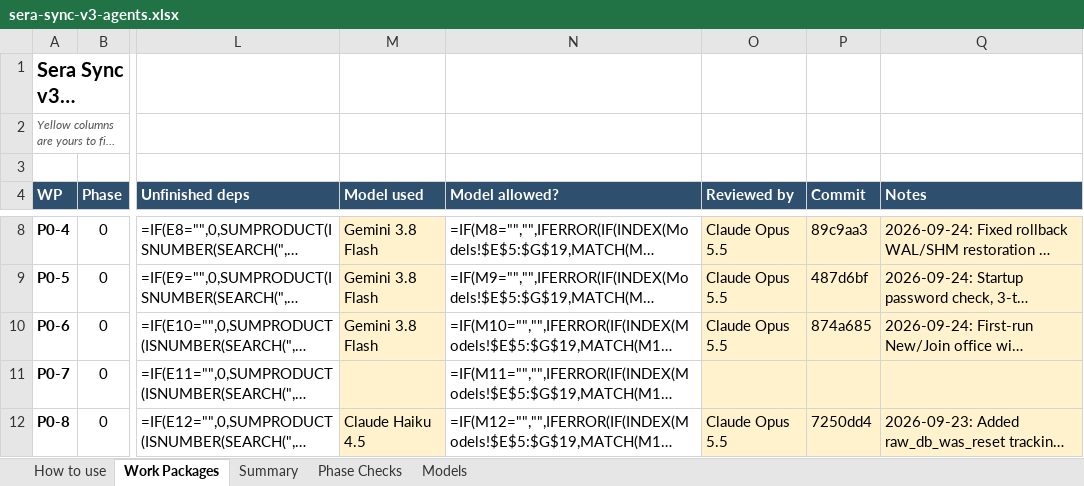
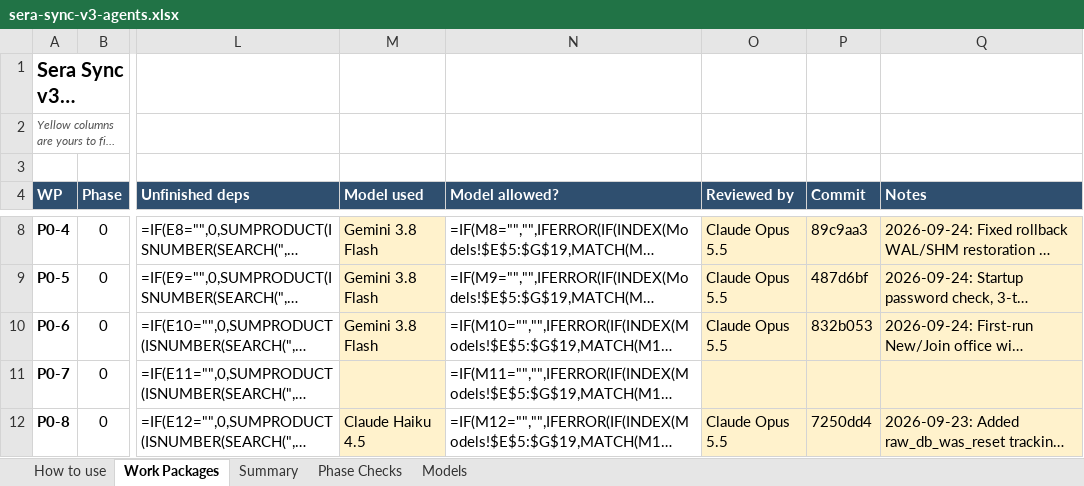
Before and after one commit to NexCardel/Project_Sera, an Excel workbook: docs/sera-sync-v3-agents.xlsx, sheet Work Packages, drawn as a sheet; only a part is shown, gaps mark what is left out; long unchanged cells end in …; values as stored, in another font and other column widths than the file's, no borders; formulas without a stored value are shown as written; conditional formats not drawn; the diff names each change by its address in the sheet, - before the commit and + after, or states it on an @@ line.

Commit message:
chore: update tracker for P0-6 Done

```diff
--- a/docs/sera-sync-v3-agents.xlsx (sheet Work Packages)
+++ b/docs/sera-sync-v3-agents.xlsx (sheet Work Packages)
-P10 (Commit): 874a685
+P10 (Commit): 832b053
```
